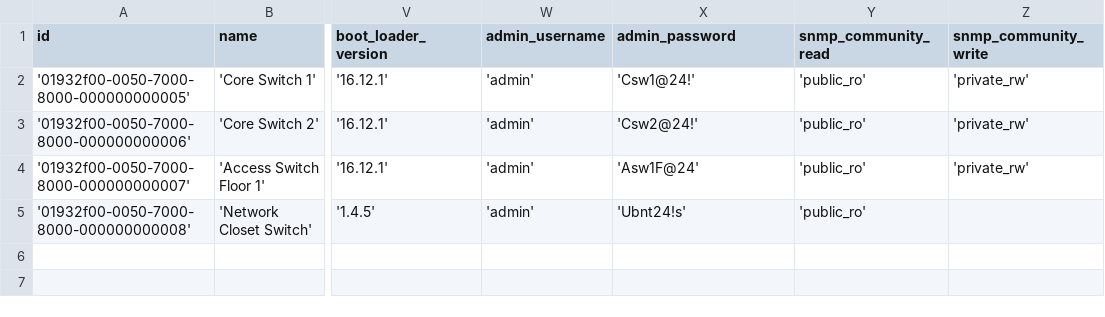
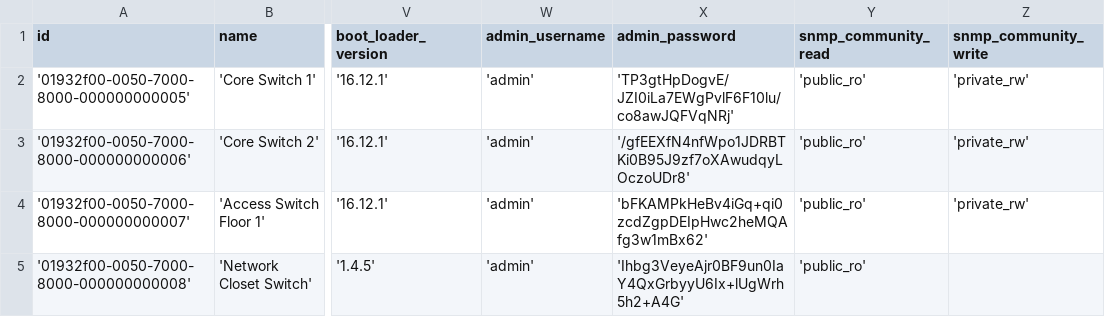
Before and after one commit to aalexeen/switchscope, a CSV file: backend/src/main/resources/db/changelog/csv/51-network-switches.csv, drawn as a sheet; only a part is shown, gaps mark what is left out; the diff names each change by its address in the sheet, - before the commit and + after, or states it on an @@ line.

Commit message:
non-encrypted passwords issue solved. PasswordEncryptionUtil created for processing the passwords.

```diff
--- a/backend/src/main/resources/db/changelog/csv/51-network-switches.csv
+++ b/backend/src/main/resources/db/changelog/csv/51-network-switches.csv
-X2 (admin_password): 'Csw1@24!'
+X2 (admin_password): 'TP3gtHpDogvE/JZI0iLa7EWgPvlF6F10lu/co8awJQFVqNRj'
-X3 (admin_password): 'Csw2@24!'
+X3 (admin_password): '/gfEEXfN4nfWpo1JDRBTKi0B95J9zf7oXAwudqyLOczoUDr8'
-X4 (admin_password): 'Asw1F@24'
+X4 (admin_password): 'bFKAMPkHeBv4iGq+qi0zcdZgpDEIpHwc2heMQAfg3w1mBx62'
-X5 (admin_password): 'Ubnt24!s'
+X5 (admin_password): 'Ihbg3VeyeAjr0BF9un0IaY4QxGrbyyU6Ix+lUgWrh5h2+A4G'
```
Also changed, not shown: backend/src/main/resources/db/changelog/csv/52-routers.csv, backend/src/main/resources/db/changelog/csv/53-access-points.csv, 2 other files.
